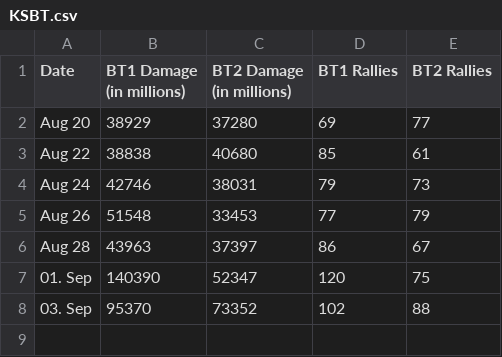
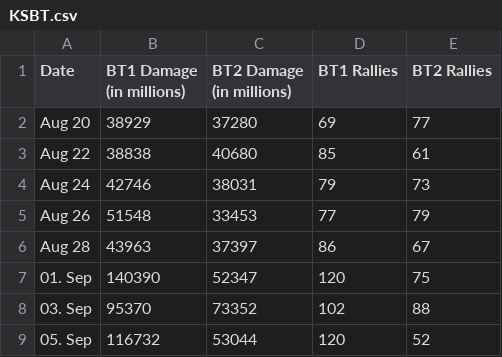
Before and after one commit to lorisbauer/Python-Coding-Challenges, a CSV file: KSBT/KSBT.csv, drawn as a sheet.

Commit message:
Extended data

```diff
--- a/KSBT/KSBT.csv
+++ b/KSBT/KSBT.csv
@@ -8 +8,2 @@ Aug 28;43963;37397;86;67
 03. Sep;95370;73352;102;88
+05. Sep;116732;53044;120;52
```
Also changed, not shown: 1 other file.
